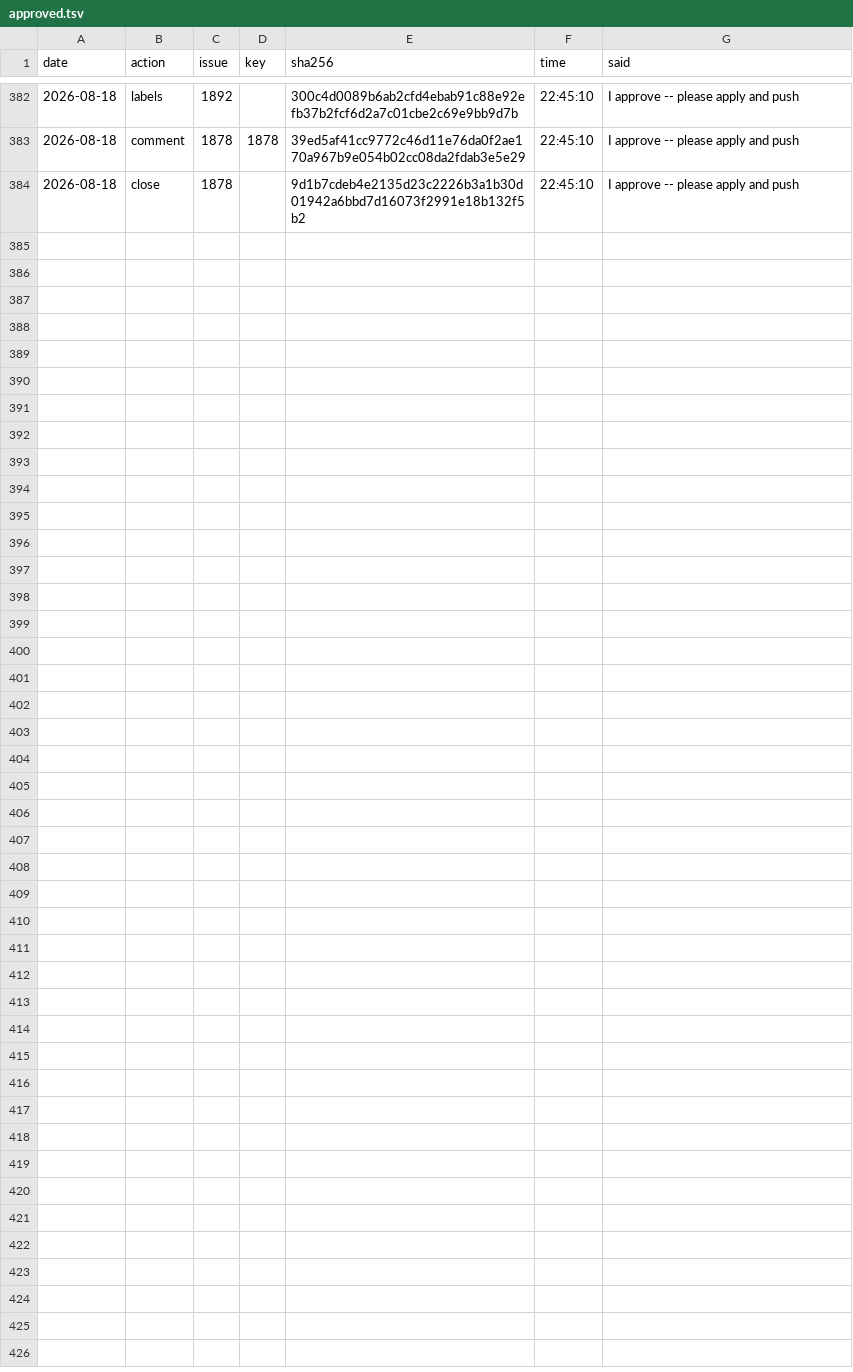
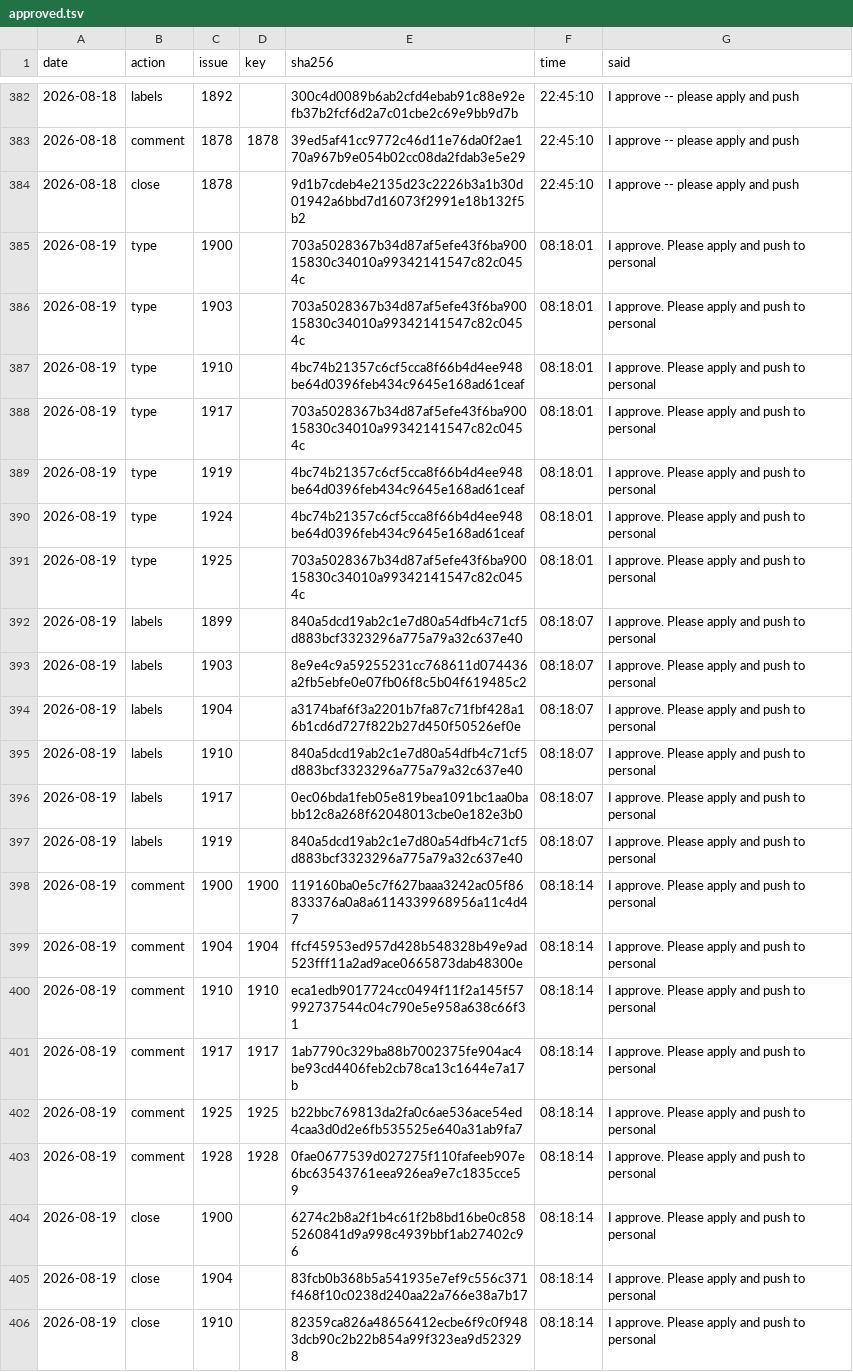
Before and after one commit to d-torrance/M2, a TSV file: bug-triage/approved.tsv, drawn as a sheet; only a part is shown, gaps mark what is left out; the diff names each change by its address in the sheet, - before the commit and + after, or states it on an @@ line.

```diff
--- a/bug-triage/approved.tsv
+++ b/bug-triage/approved.tsv
+row 385: 2026-08-19 | type | 1900 |  | 703a5028367b34d87af5efe43f6ba90015830c34010a99342141547c82c0454c | 08:18:01 | I approve. Please apply and push to personal
+row 386: 2026-08-19 | type | 1903 |  | 703a5028367b34d87af5efe43f6ba90015830c34010a99342141547c82c0454c | 08:18:01 | I approve. Please apply and push to personal
+row 387: 2026-08-19 | type | 1910 |  | 4bc74b21357c6cf5cca8f66b4d4ee948be64d0396feb434c9645e168ad61ceaf | 08:18:01 | I approve. Please apply and push to personal
+row 388: 2026-08-19 | type | 1917 |  | 703a5028367b34d87af5efe43f6ba90015830c34010a99342141547c82c0454c | 08:18:01 | I approve. Please apply and push to personal
+row 389: 2026-08-19 | type | 1919 |  | 4bc74b21357c6cf5cca8f66b4d4ee948be64d0396feb434c9645e168ad61ceaf | 08:18:01 | I approve. Please apply and push to personal
+row 390: 2026-08-19 | type | 1924 |  | 4bc74b21357c6cf5cca8f66b4d4ee948be64d0396feb434c9645e168ad61ceaf | 08:18:01 | I approve. Please apply and push to personal
+row 391: 2026-08-19 | type | 1925 |  | 703a5028367b34d87af5efe43f6ba90015830c34010a99342141547c82c0454c | 08:18:01 | I approve. Please apply and push to personal
+row 392: 2026-08-19 | labels | 1899 |  | 840a5dcd19ab2c1e7d80a54dfb4c71cf5d883bcf3323296a775a79a32c637e40 | 08:18:07 | I approve. Please apply and push to personal
+row 393: 2026-08-19 | labels | 1903 |  | 8e9e4c9a59255231cc768611d074436a2fb5ebfe0e07fb06f8c5b04f619485c2 | 08:18:07 | I approve. Please apply and push to personal
+row 394: 2026-08-19 | labels | 1904 |  | a3174baf6f3a2201b7fa87c71fbf428a16b1cd6d727f822b27d450f50526ef0e | 08:18:07 | I approve. Please apply and push to personal
+row 395: 2026-08-19 | labels | 1910 |  | 840a5dcd19ab2c1e7d80a54dfb4c71cf5d883bcf3323296a775a79a32c637e40 | 08:18:07 | I approve. Please apply and push to personal
+row 396: 2026-08-19 | labels | 1917 |  | 0ec06bda1feb05e819bea1091bc1aa0babb12c8a268f62048013cbe0e182e3b0 | 08:18:07 | I approve. Please apply and push to personal
+row 397: 2026-08-19 | labels | 1919 |  | 840a5dcd19ab2c1e7d80a54dfb4c71cf5d883bcf3323296a775a79a32c637e40 | 08:18:07 | I approve. Please apply and push to personal
+row 398: 2026-08-19 | comment | 1900 | 1900 | 119160ba0e5c7f627baaa3242ac05f86833376a0a8a6114339968956a11c4d47 | 08:18:14 | I approve. Please apply and push to personal
+row 399: 2026-08-19 | comment | 1904 | 1904 | ffcf45953ed957d428b548328b49e9ad523fff11a2ad9ace0665873dab48300e | 08:18:14 | I approve. Please apply and push to personal
+row 400: 2026-08-19 | comment | 1910 | 1910 | eca1edb9017724cc0494f11f2a145f57992737544c04c790e5e958a638c66f31 | 08:18:14 | I approve. Please apply and push to personal
+row 401: 2026-08-19 | comment | 1917 | 1917 | 1ab7790c329ba88b7002375fe904ac4be93cd4406feb2cb78ca13c1644e7a17b | 08:18:14 | I approve. Please apply and push to personal
+row 402: 2026-08-19 | comment | 1925 | 1925 | b22bbc769813da2fa0c6ae536ace54ed4caa3d0d2e6fb535525e640a31ab9fa7 | 08:18:14 | I approve. Please apply and push to personal
+row 403: 2026-08-19 | comment | 1928 | 1928 | 0fae0677539d027275f110fafeeb907e6bc63543761eea926ea9e7c1835cce59 | 08:18:14 | I approve. Please apply and push to personal
+row 404: 2026-08-19 | close | 1900 |  | 6274c2b8a2f1b4c61f2b8bd16be0c8585260841d9a998c4939bbf1ab27402c96 | 08:18:14 | I approve. Please apply and push to personal
+row 405: 2026-08-19 | close | 1904 |  | 83fcb0b368b5a541935e7ef9c556c371f468f10c0238d240aa22a766e38a7b17 | 08:18:14 | I approve. Please apply and push to personal
+row 406: 2026-08-19 | close | 1910 |  | 82359ca826a48656412ecbe6f9c0f9483dcb90c2b22b854a99f323ea9d523298 | 08:18:14 | I approve. Please apply and push to personal
```
Also changed, not shown: bug-triage/applied.tsv, bug-triage/issues.tsv, 1 other file.
